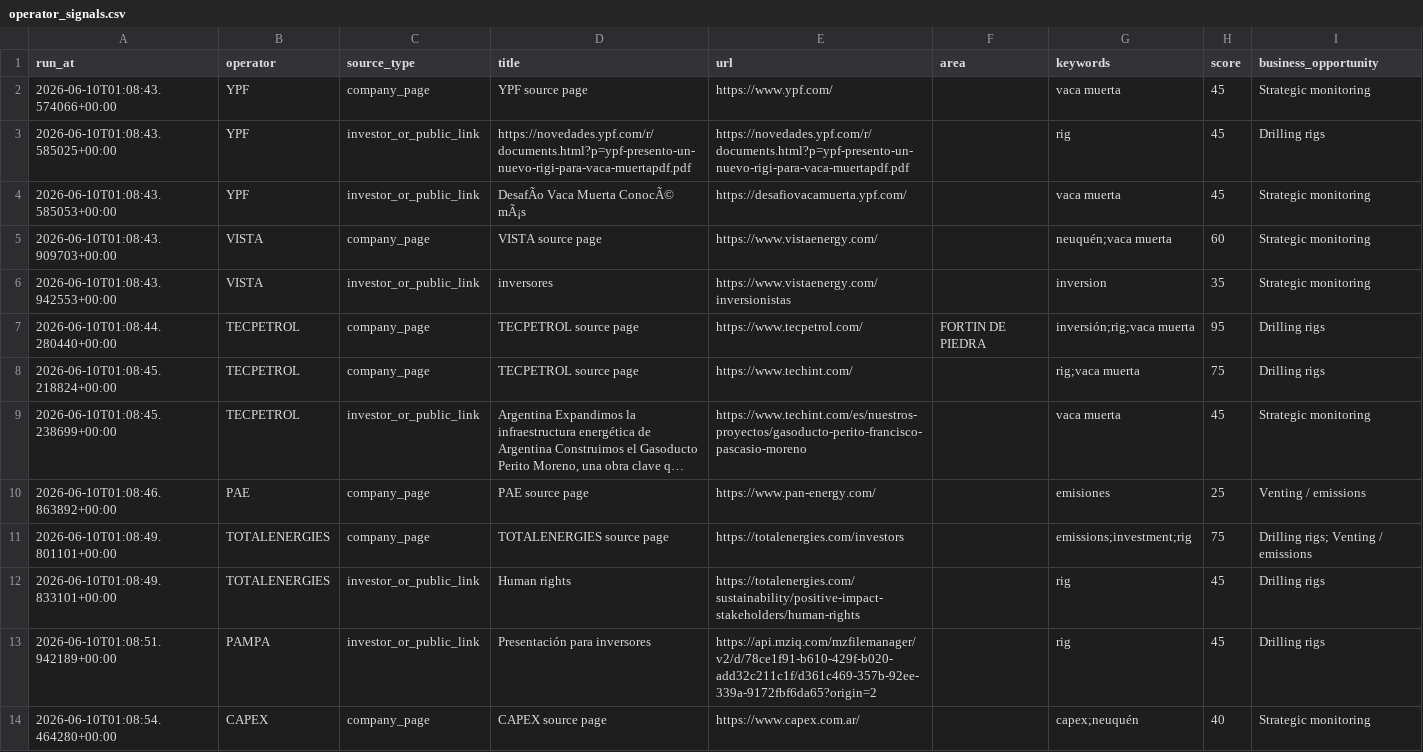
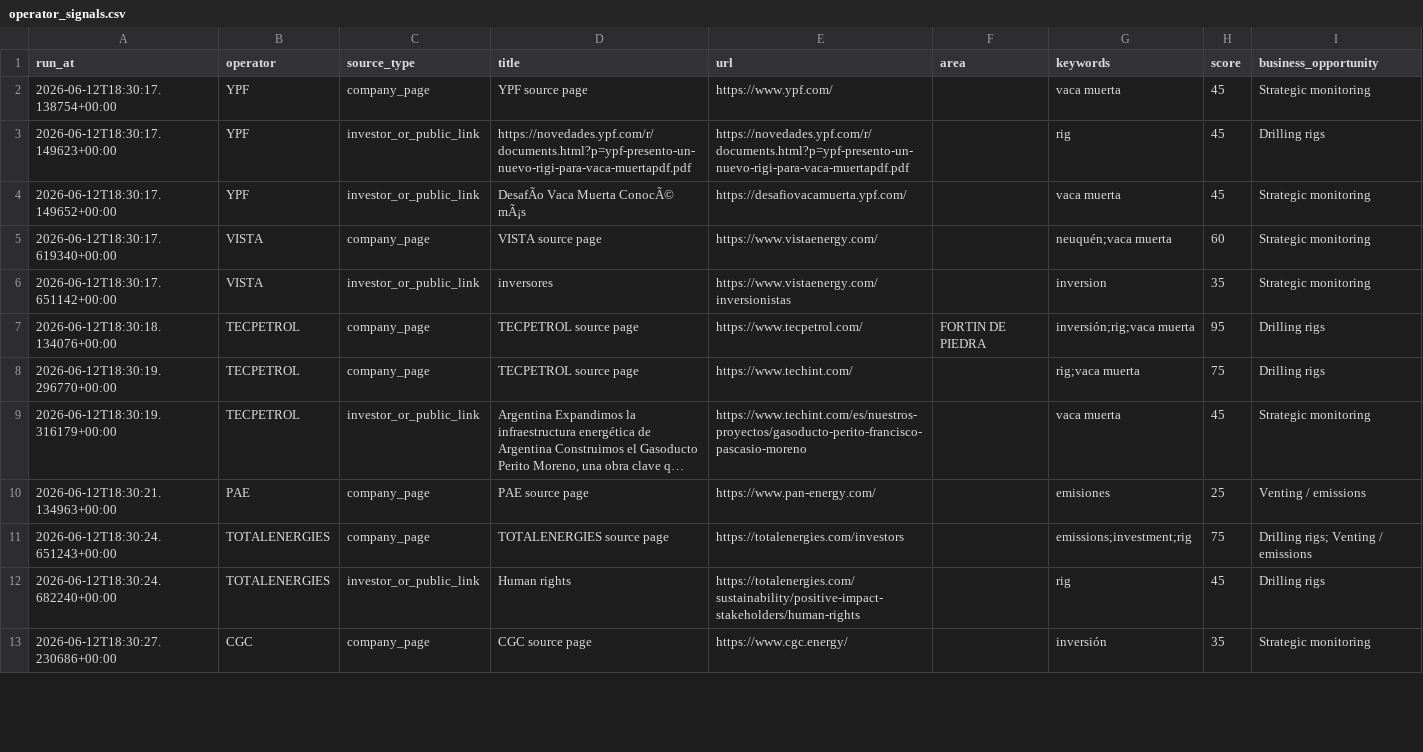
Before and after one commit to Ultracore-data-base/neuquen-vm-rig-intelligence, a CSV file: data/operator_signals.csv, drawn as a sheet; only a part is shown; long unchanged cells end in …; removed rows and columns are numbered as before the commit, all else as after; the diff covers the shown part only; the diff names each change by its address in the sheet, - before the commit and + after, or states it on an @@ line.

```diff
--- a/data/operator_signals.csv
+++ b/data/operator_signals.csv
-A2 (run_at): 2026-06-10T01:08:43.574066+00:00
+A2 (run_at): 2026-06-12T18:30:17.138754+00:00
-A3 (run_at): 2026-06-10T01:08:43.585025+00:00
+A3 (run_at): 2026-06-12T18:30:17.149623+00:00
-A4 (run_at): 2026-06-10T01:08:43.585053+00:00
+A4 (run_at): 2026-06-12T18:30:17.149652+00:00
-A5 (run_at): 2026-06-10T01:08:43.909703+00:00
+A5 (run_at): 2026-06-12T18:30:17.619340+00:00
-A6 (run_at): 2026-06-10T01:08:43.942553+00:00
+A6 (run_at): 2026-06-12T18:30:17.651142+00:00
-A7 (run_at): 2026-06-10T01:08:44.280440+00:00
+A7 (run_at): 2026-06-12T18:30:18.134076+00:00
-A8 (run_at): 2026-06-10T01:08:45.218824+00:00
+A8 (run_at): 2026-06-12T18:30:19.296770+00:00
-A9 (run_at): 2026-06-10T01:08:45.238699+00:00
+A9 (run_at): 2026-06-12T18:30:19.316179+00:00
-A10 (run_at): 2026-06-10T01:08:46.863892+00:00
+A10 (run_at): 2026-06-12T18:30:21.134963+00:00
-A11 (run_at): 2026-06-10T01:08:49.801101+00:00
+A11 (run_at): 2026-06-12T18:30:24.651243+00:00
-A12 (run_at): 2026-06-10T01:08:49.833101+00:00
+A12 (run_at): 2026-06-12T18:30:24.682240+00:00
-row 13: 2026-06-10T01:08:51.942189+00:00 | PAMPA | investor_or_public_link | Presentación para inversores | https://api.mziq.com/mzfilemanager/v2/d/78ce1f91-b610-429f-b020-add32c211c1f/d361c469-357b-92ee-339a-9172fbf6da65?origin=2 |  | rig | 45 | Drilling rigs
-row 14: 2026-06-10T01:08:54.464280+00:00 | CAPEX | company_page | CAPEX source page | https://www.capex.com.ar/ |  | capex;neuquén | 40 | Strategic monitoring
+row 13: 2026-06-12T18:30:27.230686+00:00 | CGC | company_page | CGC source page | https://www.cgc.energy/ |  | inversión | 35 | Strategic monitoring
```
Also changed, not shown: 1 removed row and 25 edited cells elsewhere in this file, data/operator_forecast.csv, 2 other files.
